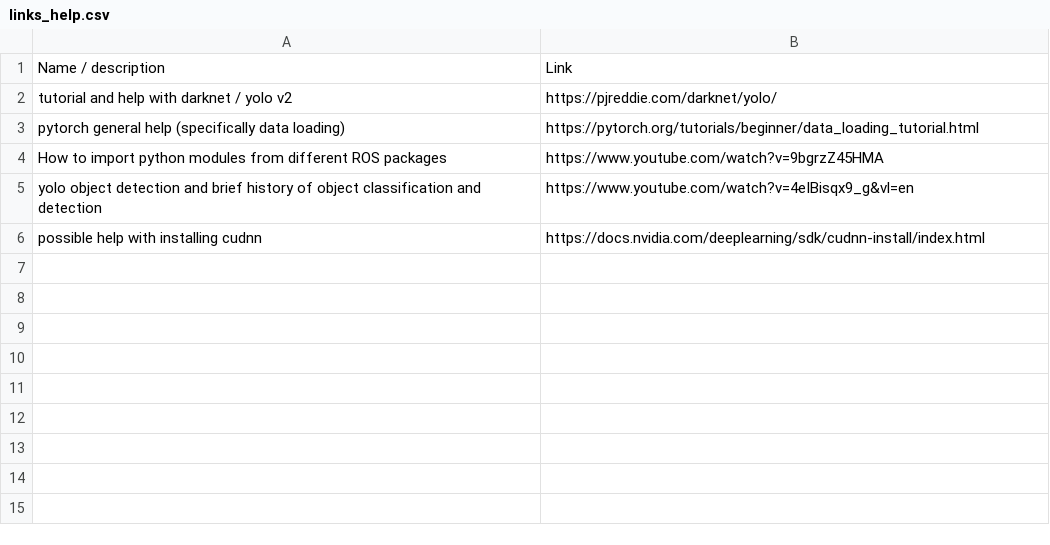
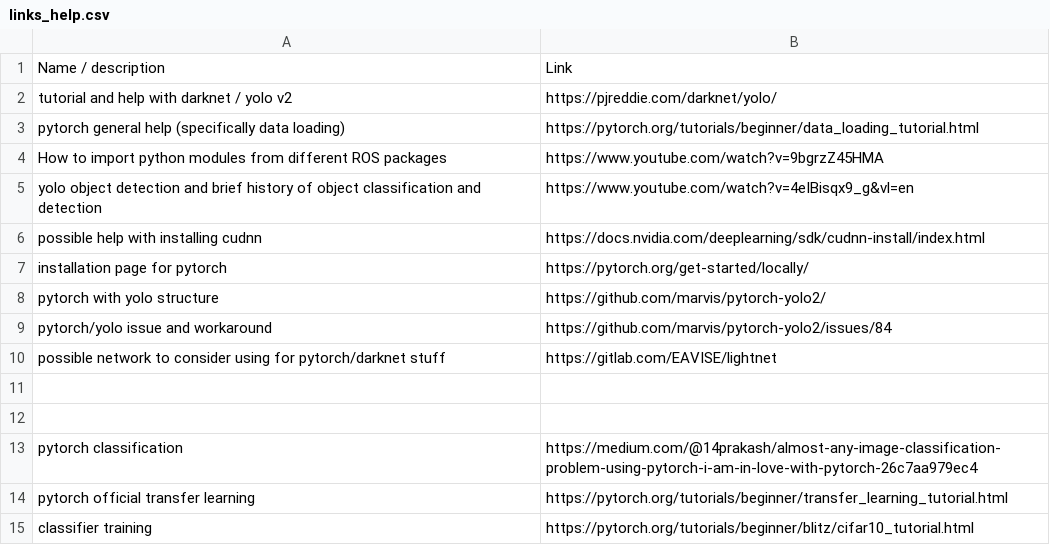
Before and after one commit to m3rcury6/sci_project, a CSV file: links_help.csv, drawn as a sheet; the diff names each change by its address in the sheet, - before the commit and + after, or states it on an @@ line.

Commit message:
more links for storage

```diff
--- a/links_help.csv
+++ b/links_help.csv
+row 7: installation page for pytorch | https://pytorch.org/get-started/locally/
+row 8: pytorch with yolo structure | https://github.com/marvis/pytorch-yolo2/
+row 9: pytorch/yolo issue and workaround | https://github.com/marvis/pytorch-yolo2/issues/84
+row 10: possible network to consider using for pytorch/darknet stuff | https://gitlab.com/EAVISE/lightnet
+row 11: (empty)
+row 12: (empty)
+row 13: pytorch classification | https://medium.com/@14prakash/almost-any-image-classification-problem-using-pytorch-i-am-in-love-with-pytorch-26c7aa979ec4
+row 14: pytorch official transfer learning | https://pytorch.org/tutorials/beginner/transfer_learning_tutorial.html
+row 15: classifier training | https://pytorch.org/tutorials/beginner/blitz/cifar10_tutorial.html
```
